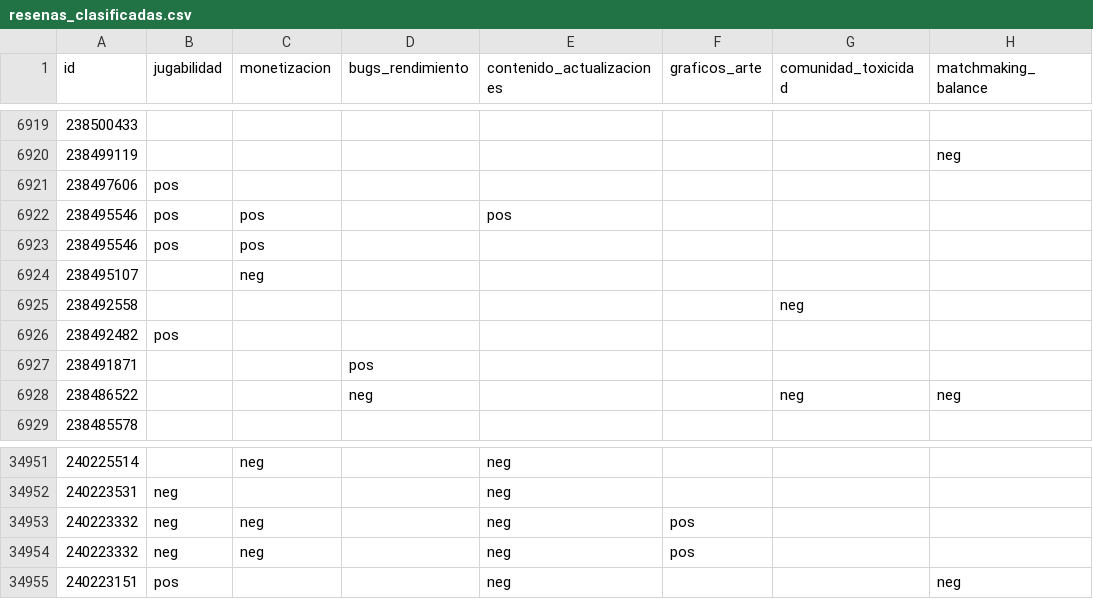
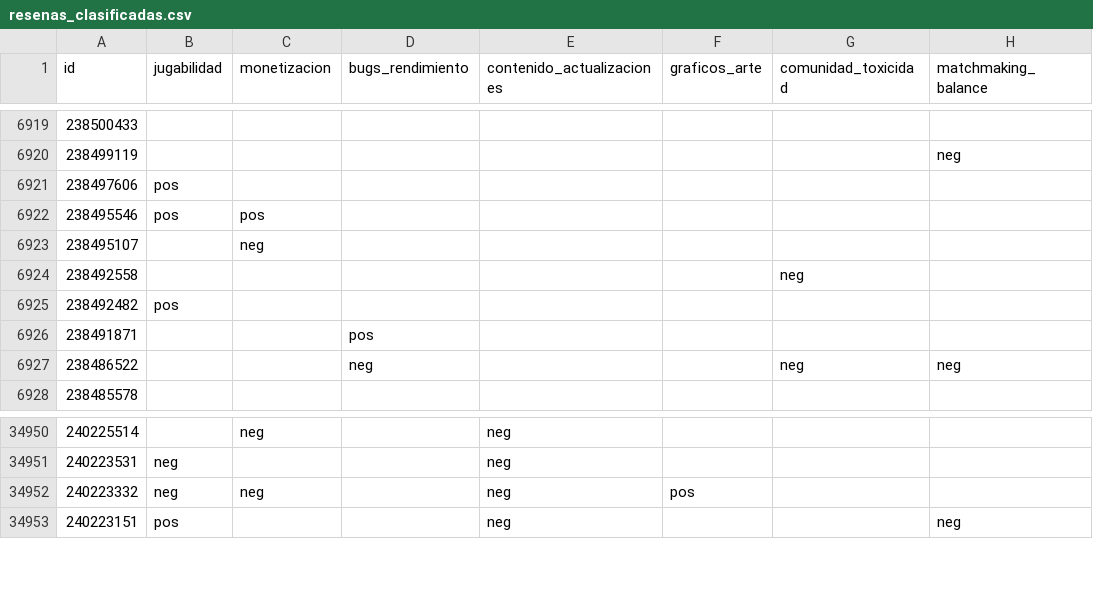
Before and after one commit to IgnacioEgea/voz-del-jugador, a CSV file: data/resenas_clasificadas.csv, drawn as a sheet; only a part is shown, gaps mark what is left out; the diff names each change by its address in the sheet, - before the commit and + after, or states it on an @@ line.

```diff
--- a/data/resenas_clasificadas.csv
+++ b/data/resenas_clasificadas.csv
-row 6922: 238495546 | pos | pos |  | pos
-row 34953: 240223332 | neg | neg |  | neg | pos
```
Also changed, not shown: 4 other files.
